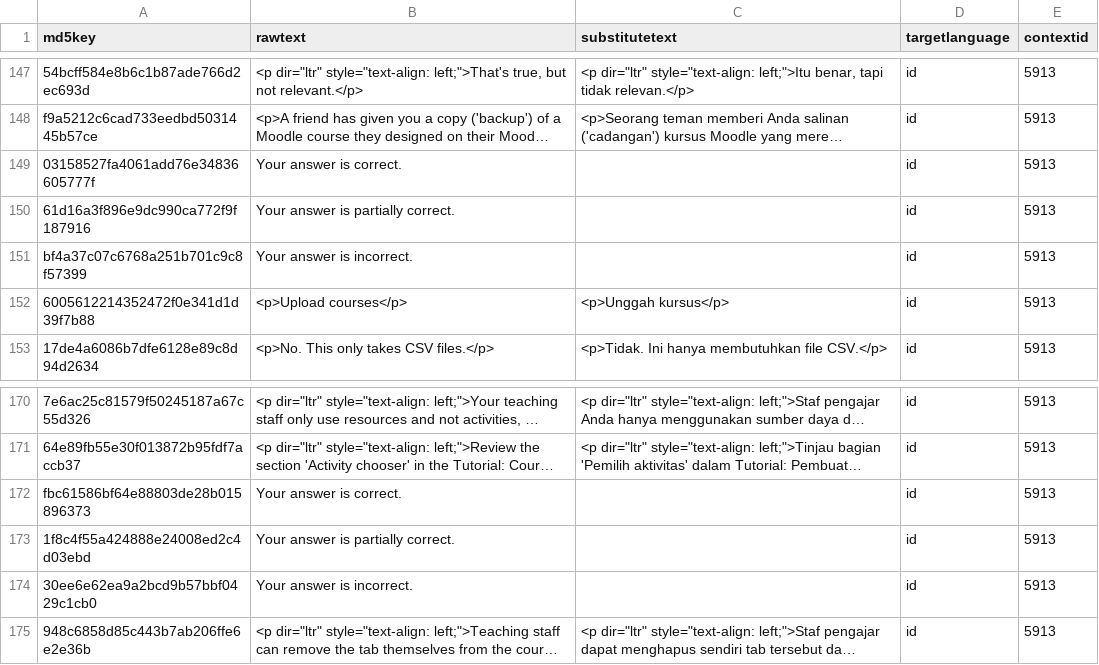
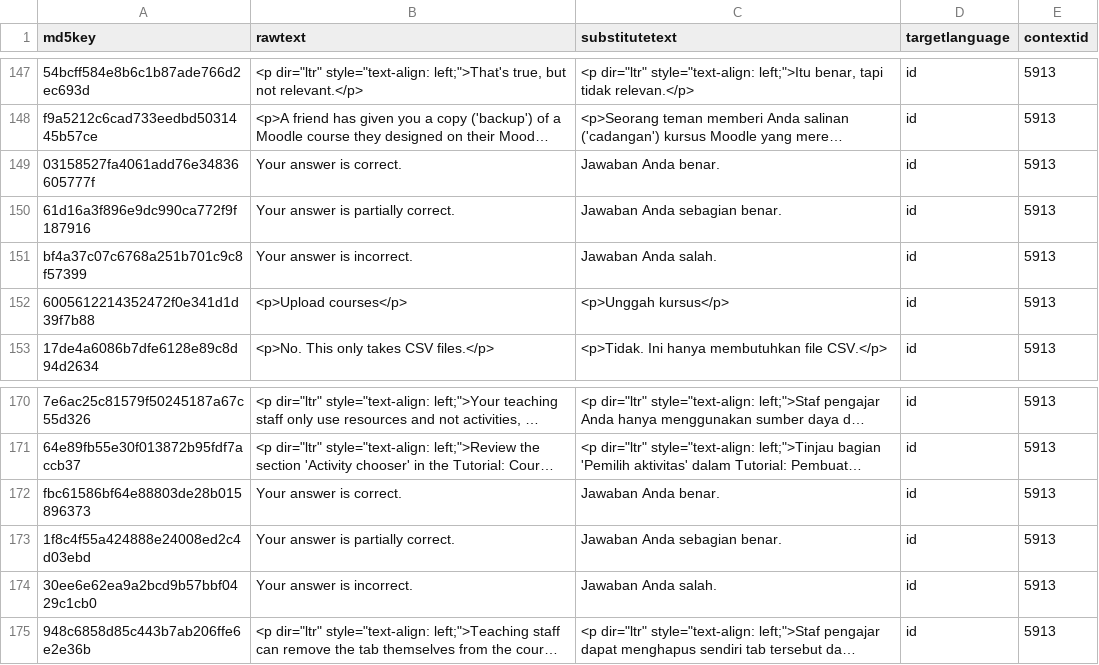
Before and after one commit to oonid/moodle_academy_translations, a CSV file: courses/39-course-creation-basics/id.csv, drawn as a sheet; only a part is shown, gaps mark what is left out; long unchanged cells end in …; the diff covers the shown part only; the diff names each change by its address in the sheet, - before the commit and + after, or states it on an @@ line.

```diff
--- a/courses/39-course-creation-basics/id.csv
+++ b/courses/39-course-creation-basics/id.csv
-C149 (substitutetext): (empty)
+C149 (substitutetext): Jawaban Anda benar.
-C150 (substitutetext): (empty)
+C150 (substitutetext): Jawaban Anda sebagian benar.
-C151 (substitutetext): (empty)
+C151 (substitutetext): Jawaban Anda salah.
-C172 (substitutetext): (empty)
+C172 (substitutetext): Jawaban Anda benar.
-C173 (substitutetext): (empty)
+C173 (substitutetext): Jawaban Anda sebagian benar.
-C174 (substitutetext): (empty)
+C174 (substitutetext): Jawaban Anda salah.
```
Also changed, not shown: 28 edited cells elsewhere in this file.
